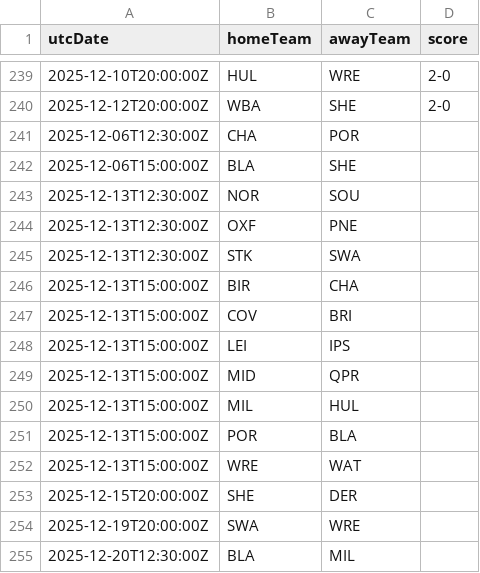
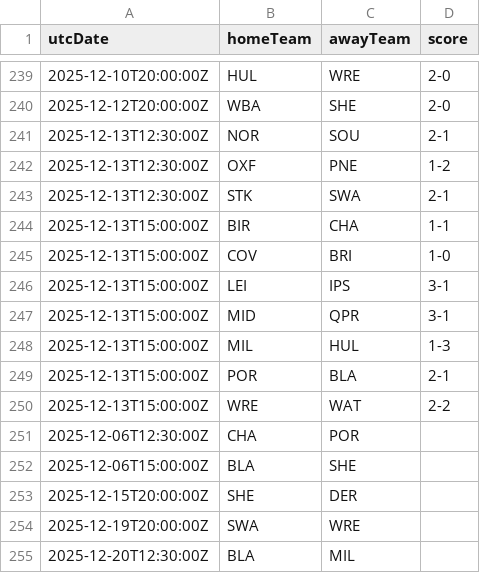
Before and after one commit to cbdq-io/datasets, a CSV file: org/football-data/data/ELC.csv, drawn as a sheet; only a part is shown, gaps mark what is left out; removed rows and columns are numbered as before the commit, all else as after; the diff names each change by its address in the sheet, - before the commit and + after, or states it on an @@ line.

```diff
--- a/org/football-data/data/ELC.csv
+++ b/org/football-data/data/ELC.csv
+row 241: 2025-12-13T12:30:00Z | NOR | SOU | 2-1
+row 242: 2025-12-13T12:30:00Z | OXF | PNE | 1-2
+row 243: 2025-12-13T12:30:00Z | STK | SWA | 2-1
+row 244: 2025-12-13T15:00:00Z | BIR | CHA | 1-1
+row 245: 2025-12-13T15:00:00Z | COV | BRI | 1-0
+row 246: 2025-12-13T15:00:00Z | LEI | IPS | 3-1
+row 247: 2025-12-13T15:00:00Z | MID | QPR | 3-1
+row 248: 2025-12-13T15:00:00Z | MIL | HUL | 1-3
+row 249: 2025-12-13T15:00:00Z | POR | BLA | 2-1
+row 250: 2025-12-13T15:00:00Z | WRE | WAT | 2-2
-row 243: 2025-12-13T12:30:00Z | NOR | SOU
-row 244: 2025-12-13T12:30:00Z | OXF | PNE
-row 245: 2025-12-13T12:30:00Z | STK | SWA
-row 246: 2025-12-13T15:00:00Z | BIR | CHA
-row 247: 2025-12-13T15:00:00Z | COV | BRI
-row 248: 2025-12-13T15:00:00Z | LEI | IPS
-row 249: 2025-12-13T15:00:00Z | MID | QPR
-row 250: 2025-12-13T15:00:00Z | MIL | HUL
-row 251: 2025-12-13T15:00:00Z | POR | BLA
-row 252: 2025-12-13T15:00:00Z | WRE | WAT
```
Also changed, not shown: org/football-data/data/BL1.csv, org/football-data/data/DED.csv, 4 other files.
